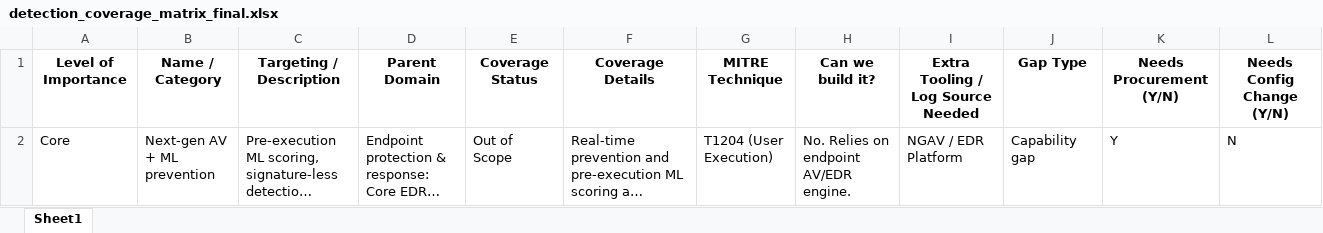
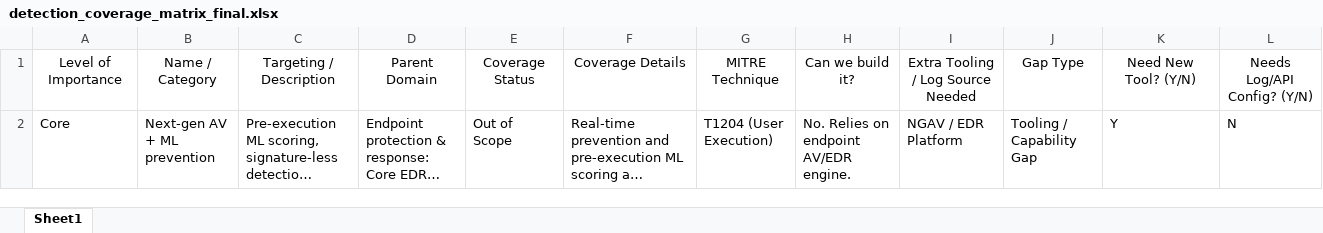
Before and after one commit to damnkrishna/detection-engineering-custom-rules-, an Excel workbook: important_files/detection_coverage_matrix_final.xlsx, sheet Sheet1, drawn as a sheet; only a part is shown; long unchanged cells end in …; values as stored, in another font and other column widths than the file's, no borders; the diff covers the shown part only; the diff names each change by its address in the sheet, - before the commit and + after, or states it on an @@ line.

```diff
--- a/important_files/detection_coverage_matrix_final.xlsx (sheet Sheet1)
+++ b/important_files/detection_coverage_matrix_final.xlsx (sheet Sheet1)
-A1:L1 bold: on
+A1:L1 bold: off
-K1: Needs Procurement (Y/N)
+K1: Need New Tool? (Y/N)
-L1: Needs Config Change (Y/N)
+L1: Needs Log/API Config? (Y/N)
-J2: Capability gap
+J2: Tooling / Capability Gap
```
Also changed, not shown: 98 edited cells elsewhere in this sheet, 5 other files.
